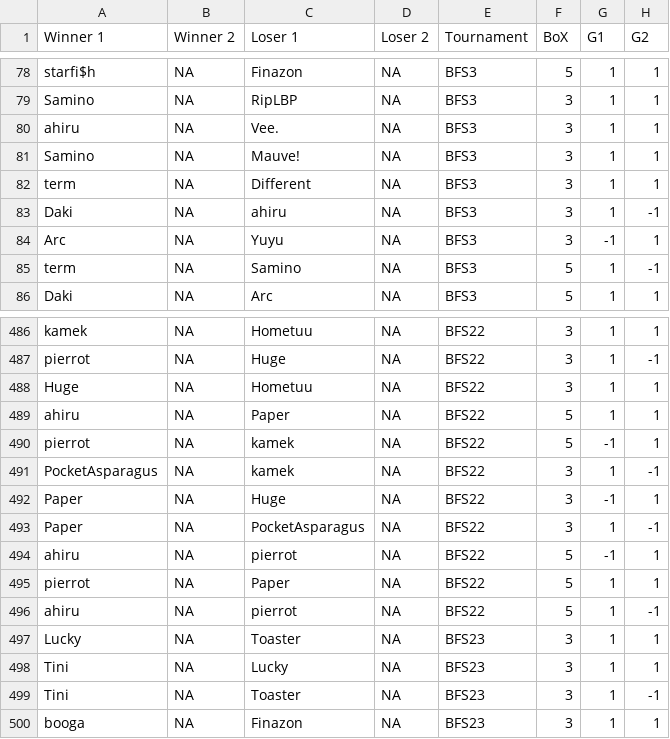
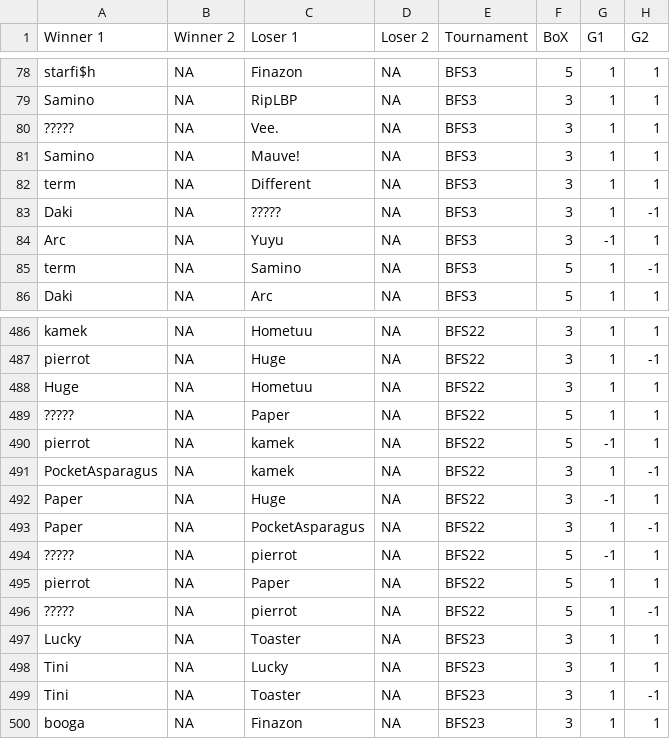
Before and after one commit to Finazon/finazoninkCSV, a CSV file: match.csv, drawn as a sheet; only a part is shown, gaps mark what is left out; the diff covers the shown part only; the diff names each change by its address in the sheet, - before the commit and + after, or states it on an @@ line.

```diff
--- a/match.csv
+++ b/match.csv
-A80 (Winner 1): ahiru
+A80 (Winner 1): ?????
-C83 (Loser 1): ahiru
+C83 (Loser 1): ?????
-A489 (Winner 1): ahiru
+A489 (Winner 1): ?????
-A494 (Winner 1): ahiru
+A494 (Winner 1): ?????
-A496 (Winner 1): ahiru
+A496 (Winner 1): ?????
```
Also changed, not shown: 11 added rows and 4 edited cells elsewhere in this file, data.csv, tournies.csv.
